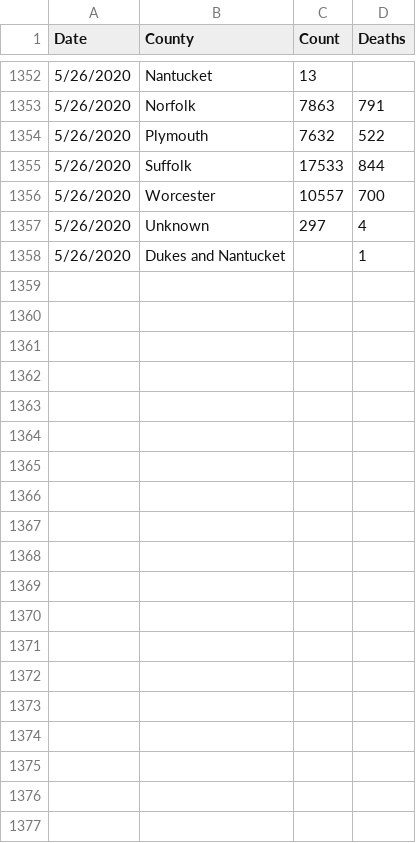
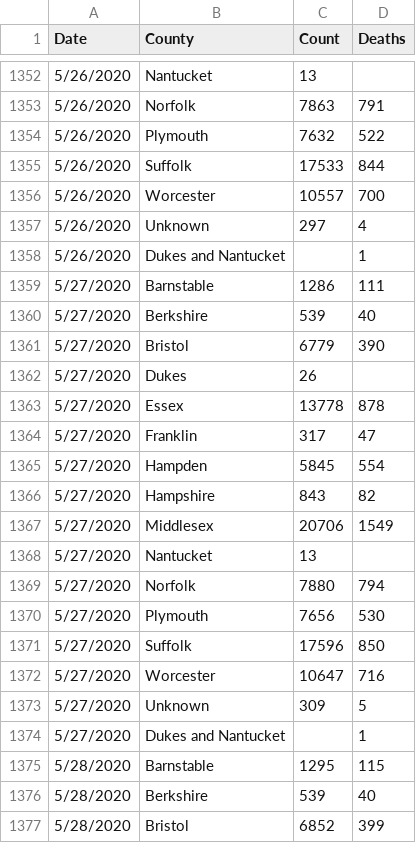
Before and after one commit to mjleahy/mass-dph-data, a CSV file: data/County.csv, drawn as a sheet; only a part is shown, gaps mark what is left out; the diff covers the shown part only.

Commit message:
28 May data update

```diff
--- a/data/County.csv
+++ b/data/County.csv
@@ -1358 +1358,20 @@ Date,County,Count,Deaths
 5/26/2020,Dukes and Nantucket,,1
+5/27/2020,Barnstable,1286,111
+5/27/2020,Berkshire,539,40
+5/27/2020,Bristol,6779,390
+5/27/2020,Dukes,26,
+5/27/2020,Essex,13778,878
+5/27/2020,Franklin,317,47
+5/27/2020,Hampden,5845,554
+5/27/2020,Hampshire,843,82
+5/27/2020,Middlesex,20706,1549
+5/27/2020,Nantucket,13,
+5/27/2020,Norfolk,7880,794
+5/27/2020,Plymouth,7656,530
+5/27/2020,Suffolk,17596,850
+5/27/2020,Worcester,10647,716
+5/27/2020,Unknown,309,5
+5/27/2020,Dukes and Nantucket,,1
+5/28/2020,Barnstable,1295,115
+5/28/2020,Berkshire,539,40
+5/28/2020,Bristol,6852,399
```
Also changed, not shown: 13 added rows elsewhere in this file, data/Age.csv, data/Cases.csv, 11 other files.
